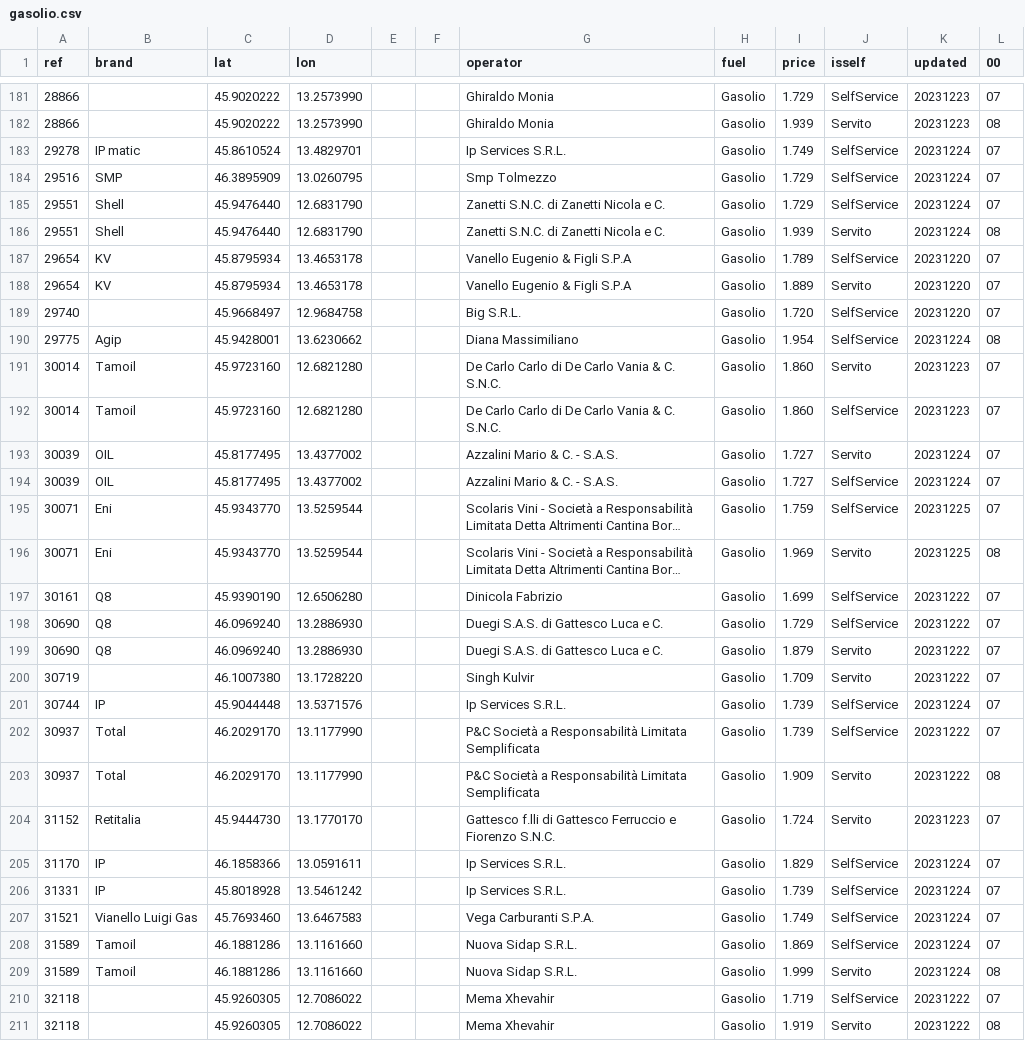
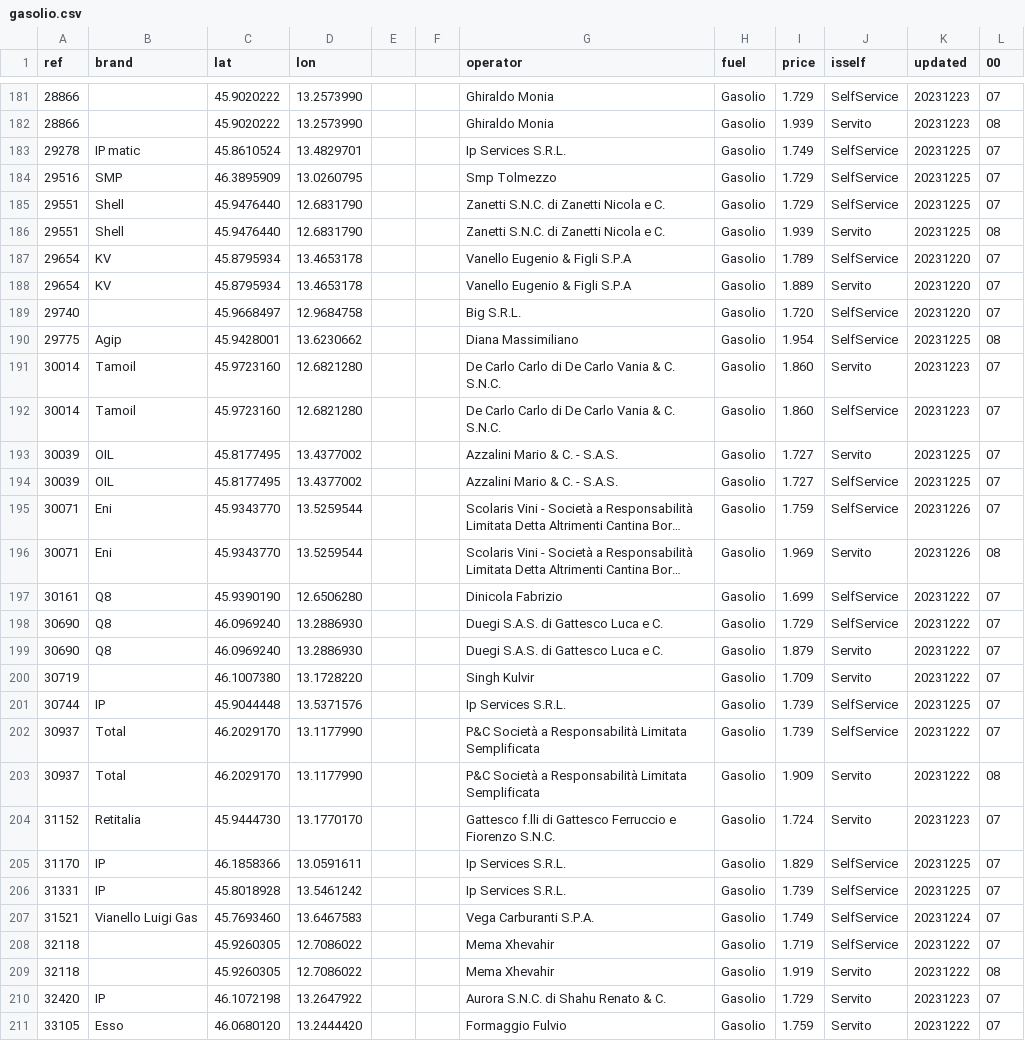
Before and after one commit to cascafico/FuelPrices, a CSV file: gasolio.csv, drawn as a sheet; only a part is shown, gaps mark what is left out; the shorter side is filled out with more unchanged rows; long unchanged cells end in …; the diff covers the shown part only; the diff names each change by its address in the sheet, - before the commit and + after, or states it on an @@ line.

```diff
--- a/gasolio.csv
+++ b/gasolio.csv
-K183:K186 (updated): 20231224
+K183:K186 (updated): 20231225
-K190 (updated): 20231224
+K190 (updated): 20231225
-K193:K194 (updated): 20231224
+K193:K194 (updated): 20231225
-K195:K196 (updated): 20231225
+K195:K196 (updated): 20231226
-K201 (updated): 20231224
+K201 (updated): 20231225
-K205:K206 (updated): 20231224
+K205:K206 (updated): 20231225
-row 208: 31589 | Tamoil | 46.1881286 | 13.1161660 |  |  | Nuova Sidap S.R.L. | Gasolio | 1.869 | SelfService | 20231224 | 07
-row 209: 31589 | Tamoil | 46.1881286 | 13.1161660 |  |  | Nuova Sidap S.R.L. | Gasolio | 1.999 | Servito | 20231224 | 08
```
Also changed, not shown: 162 edited cells elsewhere in this file, benzina.csv, fuel.csv, 2 other files.
